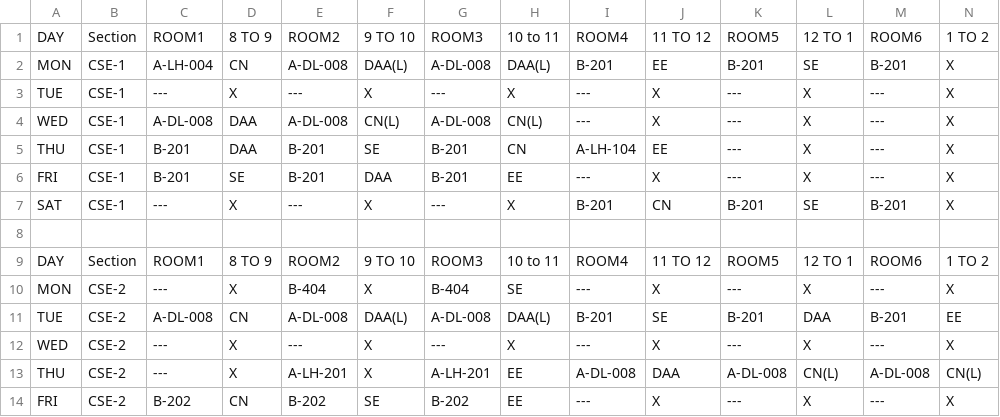
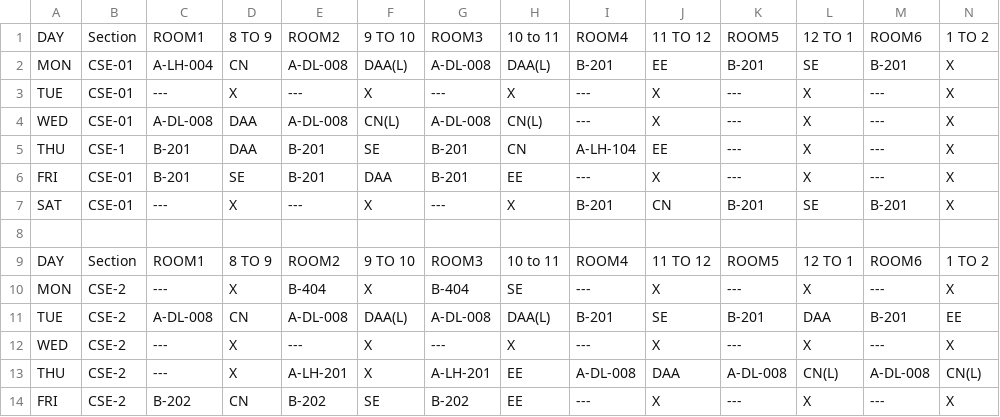
Before and after one commit to satyam26en/TIME_TABLE_KIIT, a CSV file: CORE_SUBJECTS - Sheet1.csv, drawn as a sheet; only a part is shown.

Commit message:
Update CORE_SUBJECTS - Sheet1.csv

```diff
--- a/CORE_SUBJECTS - Sheet1.csv
+++ b/CORE_SUBJECTS - Sheet1.csv
@@ -1,8 +1,8 @@
 DAY,Section,ROOM1,8 TO 9,ROOM2,9 TO 10,ROOM3,10 to 11,ROOM4,11 TO 12,ROOM5,12 TO 1,ROOM6,1 TO 2
-MON,CSE-1,A-LH-004,CN,A-DL-008,DAA(L),A-DL-008,DAA(L),B-201,EE,B-201,SE,B-201,X
-TUE,CSE-1,---,X,---,X,---,X,---,X,---,X,---,X
-WED,CSE-1,A-DL-008,DAA,A-DL-008,CN(L),A-DL-008,CN(L),---,X,---,X,---,X
+MON,CSE-01,A-LH-004,CN,A-DL-008,DAA(L),A-DL-008,DAA(L),B-201,EE,B-201,SE,B-201,X
+TUE,CSE-01,---,X,---,X,---,X,---,X,---,X,---,X
+WED,CSE-01,A-DL-008,DAA,A-DL-008,CN(L),A-DL-008,CN(L),---,X,---,X,---,X
 THU,CSE-1,B-201,DAA,B-201,SE,B-201,CN,A-LH-104,EE,---,X,---,X
-FRI,CSE-1,B-201,SE,B-201,DAA,B-201,EE,---,X,---,X,---,X
-SAT,CSE-1,---,X,---,X,---,X,B-201,CN,B-201,SE,B-201,X
+FRI,CSE-01,B-201,SE,B-201,DAA,B-201,EE,---,X,---,X,---,X
+SAT,CSE-01,---,X,---,X,---,X,B-201,CN,B-201,SE,B-201,X
 ,,,,,,,,,,,,,
```
